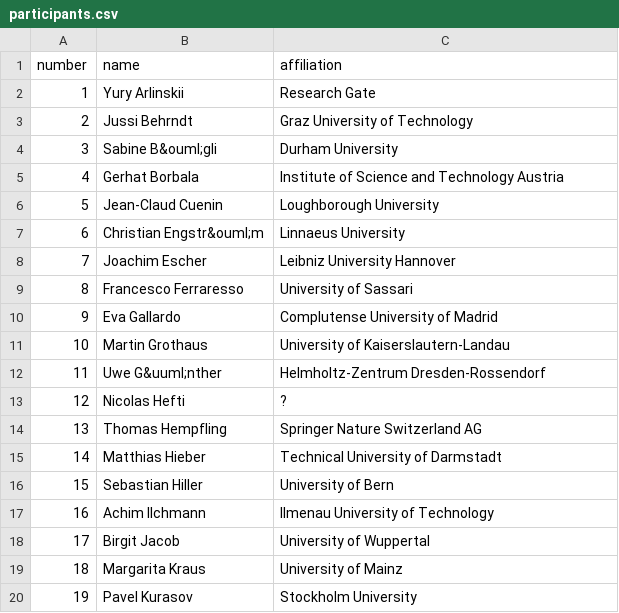
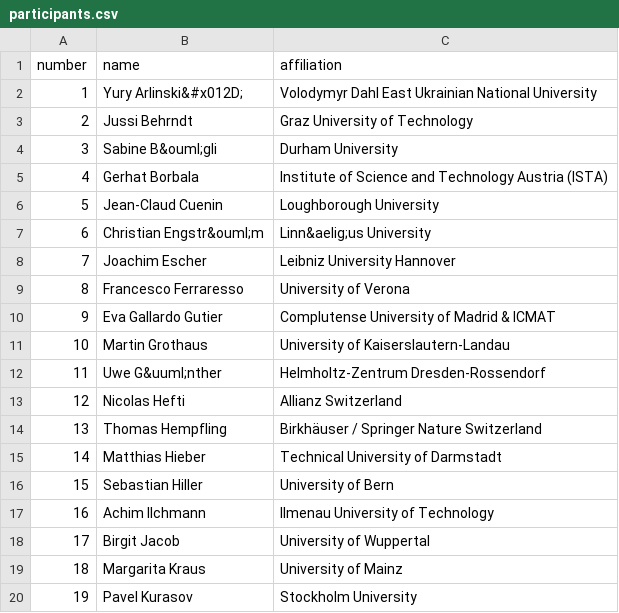
Before and after one commit to christianetretter/STAMP, a CSV file: Data/participants.csv, drawn as a sheet; only a part is shown; the diff covers the shown part only.

Commit message:
polished home, programme and participants page

```diff
--- a/Data/participants.csv
+++ b/Data/participants.csv
@@ -1,15 +1,15 @@
 number,name,affiliation
-1,Yury Arlinskii,Research Gate
+1,Yury Arlinski&#x012D;,Volodymyr Dahl East Ukrainian National University
 2,Jussi Behrndt,Graz University of Technology
 3,Sabine B&ouml;gli,Durham University
-4,Gerhat Borbala,Institute of Science and Technology Austria
+4,Gerhat Borbala,Institute of Science and Technology Austria (ISTA)
 5,Jean-Claud Cuenin,Loughborough University
-6,Christian Engstr&ouml;m,Linnaeus University
+6,Christian Engstr&ouml;m,Linn&aelig;us University
 7,Joachim Escher,Leibniz University Hannover
-8,Francesco Ferraresso,University of Sassari
-9,Eva Gallardo,Complutense University of Madrid
+8,Francesco Ferraresso,University of Verona
+9,Eva Gallardo Gutier,Complutense University of Madrid & ICMAT
 10,Martin Grothaus,University of Kaiserslautern-Landau
 11,Uwe G&uuml;nther,Helmholtz-Zentrum Dresden-Rossendorf
-12,Nicolas Hefti,?
-13,Thomas Hempfling,Springer Nature Switzerland AG
+12,Nicolas Hefti,Allianz Switzerland
+13,Thomas Hempfling,Birkhäuser / Springer Nature Switzerland
 14,Matthias Hieber,Technical University of Darmstadt
```
Also changed, not shown: 9 edited cells elsewhere in this file, 23 other files.
